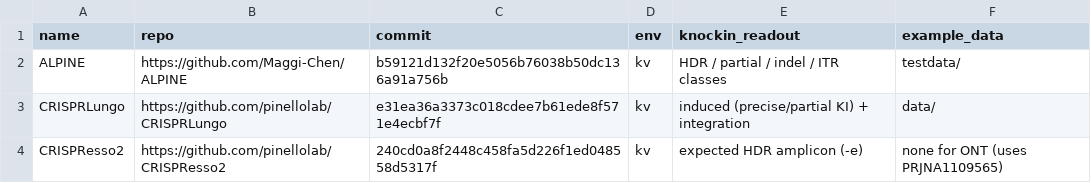
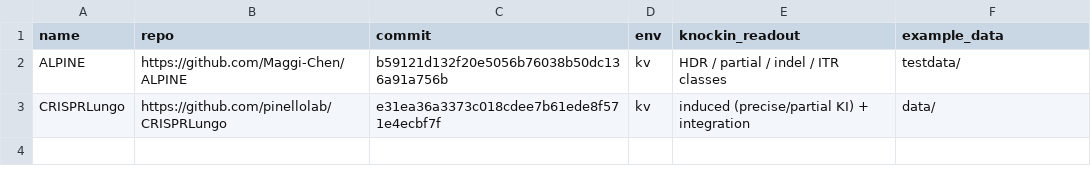
Before and after one commit to ssenci97/ONT-CRISPR-knock-in, a TSV file: configs/tools.tsv, drawn as a sheet.

Commit message:
remove CRISPResso2; single public image; conda-forge instead of apt

```diff
--- a/configs/tools.tsv
+++ b/configs/tools.tsv
@@ -3,2 +3 @@ ALPINE	https://github.com/Maggi-Chen/ALPINE	b59121d132f20e5056b76038b50dc136a91a
 CRISPRLungo	https://github.com/pinellolab/CRISPRLungo	e31ea36a3373c018cdee7b61ede8f571e4ecbf7f	kv	induced (precise/partial KI) + integration	data/
-CRISPResso2	https://github.com/pinellolab/CRISPResso2	240cd0a8f2448c458fa5d226f1ed048558d5317f	kv	expected HDR amplicon (-e)	none for ONT (uses PRJNA1109565)
```
Also changed, not shown: 31 other files.
